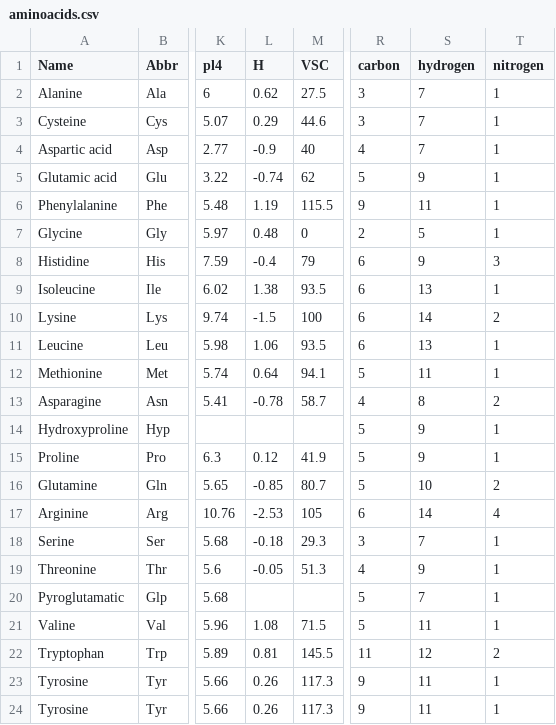
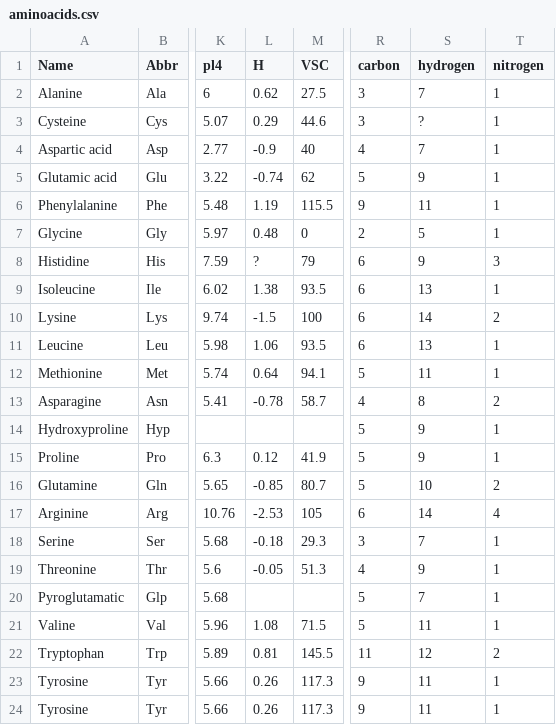
Before and after one commit to sarvelos/amino, a CSV file: aminoacids.csv, drawn as a sheet; only a part is shown, gaps mark what is left out; the diff names each change by its address in the sheet, - before the commit and + after, or states it on an @@ line.

Commit message:
Add files via upload

```diff
--- a/aminoacids.csv
+++ b/aminoacids.csv
-S3 (hydrogen): 7
+S3 (hydrogen): ?
-L8 (H): -0.4
+L8 (H): ?
```
